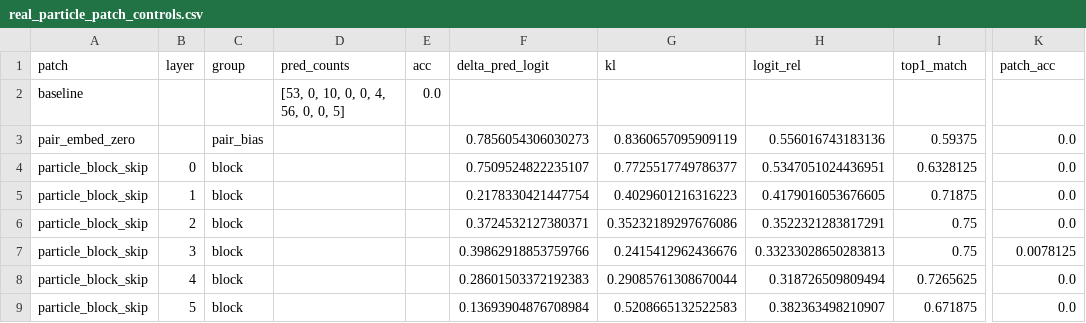
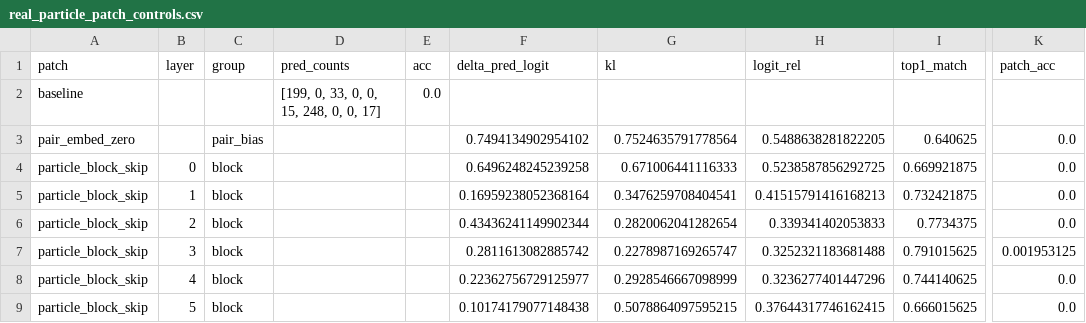
Before and after one commit to maxwelhelp/matrix_unified_system_particals, a CSV file: reports/latest/tables/real_particle_patch_controls.csv, drawn as a sheet; only a part is shown, gaps mark what is left out; the diff covers the shown part only; the diff names each change by its address in the sheet, - before the commit and + after, or states it on an @@ line.

Commit message:
Update real particle patch controls

```diff
--- a/reports/latest/tables/real_particle_patch_controls.csv
+++ b/reports/latest/tables/real_particle_patch_controls.csv
-D2 (pred_counts): [53, 0, 10, 0, 0, 4, 56, 0, 0, 5]
+D2 (pred_counts): [199, 0, 33, 0, 0, 15, 248, 0, 0, 17]
-F3 (delta_pred_logit): 0.7856054306030273
+F3 (delta_pred_logit): 0.7494134902954102
-G3 (kl): 0.8360657095909119
+G3 (kl): 0.7524635791778564
-H3 (logit_rel): 0.556016743183136
+H3 (logit_rel): 0.5488638281822205
-I3 (top1_match): 0.59375
+I3 (top1_match): 0.640625
-F4 (delta_pred_logit): 0.7509524822235107
+F4 (delta_pred_logit): 0.6496248245239258
-G4 (kl): 0.7725517749786377
+G4 (kl): 0.671006441116333
-H4 (logit_rel): 0.5347051024436951
+H4 (logit_rel): 0.5238587856292725
-I4 (top1_match): 0.6328125
+I4 (top1_match): 0.669921875
-F5 (delta_pred_logit): 0.2178330421447754
+F5 (delta_pred_logit): 0.16959238052368164
-G5 (kl): 0.4029601216316223
+G5 (kl): 0.3476259708404541
-H5 (logit_rel): 0.4179016053676605
+H5 (logit_rel): 0.41515791416168213
-I5 (top1_match): 0.71875
+I5 (top1_match): 0.732421875
-F6 (delta_pred_logit): 0.3724532127380371
+F6 (delta_pred_logit): 0.43436241149902344
-G6 (kl): 0.35232189297676086
+G6 (kl): 0.2820062041282654
-H6 (logit_rel): 0.3522321283817291
+H6 (logit_rel): 0.339341402053833
-I6 (top1_match): 0.75
+I6 (top1_match): 0.7734375
-F7 (delta_pred_logit): 0.39862918853759766
+F7 (delta_pred_logit): 0.2811613082885742
-G7 (kl): 0.2415412962436676
+G7 (kl): 0.2278987169265747
-H7 (logit_rel): 0.33233028650283813
+H7 (logit_rel): 0.3252321183681488
-I7 (top1_match): 0.75
+I7 (top1_match): 0.791015625
-K7 (patch_acc): 0.0078125
+K7 (patch_acc): 0.001953125
-F8 (delta_pred_logit): 0.28601503372192383
+F8 (delta_pred_logit): 0.22362756729125977
-G8 (kl): 0.29085761308670044
+G8 (kl): 0.2928546667098999
-H8 (logit_rel): 0.318726509809494
+H8 (logit_rel): 0.3236277401447296
-I8 (top1_match): 0.7265625
+I8 (top1_match): 0.744140625
-F9 (delta_pred_logit): 0.13693904876708984
+F9 (delta_pred_logit): 0.10174179077148438
-G9 (kl): 0.5208665132522583
+G9 (kl): 0.5078864097595215
-H9 (logit_rel): 0.382363498210907
+H9 (logit_rel): 0.37644317746162415
-I9 (top1_match): 0.671875
+I9 (top1_match): 0.666015625
```
Also changed, not shown: 66 edited cells elsewhere in this file, 2 other files.
